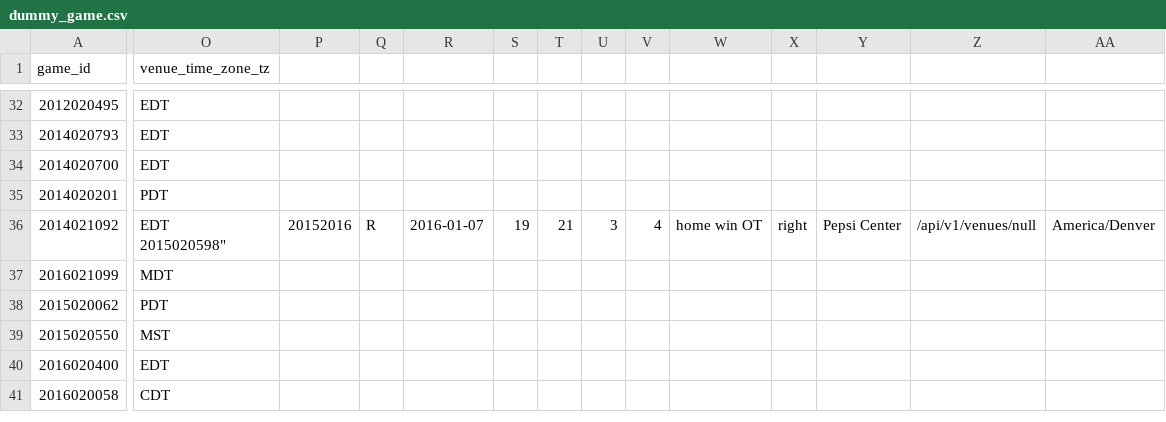
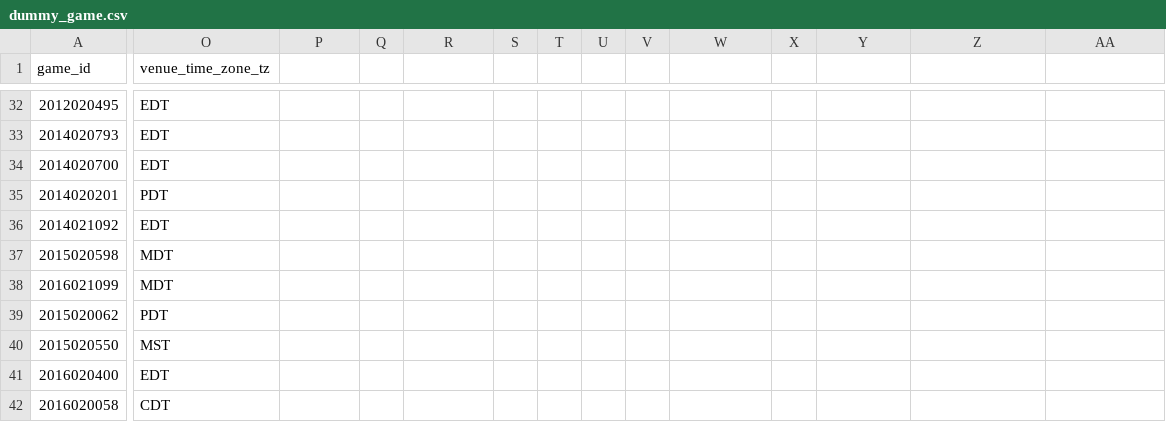
Before and after one commit to Santiag0C/cross_check, a CSV file: data/dummy_game.csv, drawn as a sheet; only a part is shown, gaps mark what is left out; rows hold the shown columns only; ↵ is a line break in a cell; the diff covers the shown part only; the diff names each change by its address in the sheet, - before the commit and + after, or states it on an @@ line.

```diff
--- a/data/dummy_game.csv
+++ b/data/dummy_game.csv
-O36 (venue_time_zone_tz): EDT ↵ 2015020598"
+O36 (venue_time_zone_tz): EDT
-P36: 20152016
+P36: (empty)
-Q36: R
+Q36: (empty)
-R36: 2016-01-07
+R36: (empty)
-S36: 19
+S36: (empty)
-T36: 21
+T36: (empty)
-U36: 3
+U36: (empty)
-V36: 4
+V36: (empty)
-W36: home win OT
+W36: (empty)
-X36: right
+X36: (empty)
-Y36: Pepsi Center
+Y36: (empty)
-Z36: /api/v1/venues/null
+Z36: (empty)
-AA36: America/Denver
+AA36: (empty)
+row 37: 2015020598 | MDT
```
Also changed, not shown: 2 edited cells elsewhere in this file, 2 other files.
